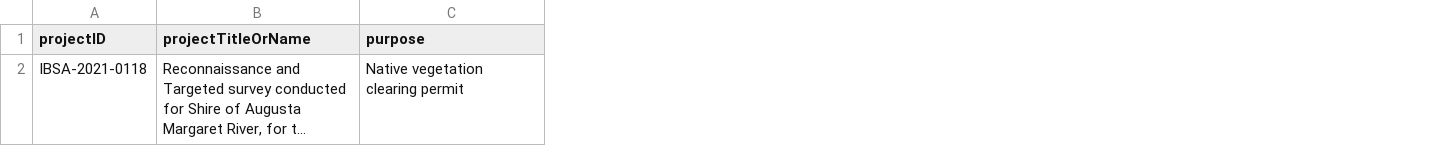
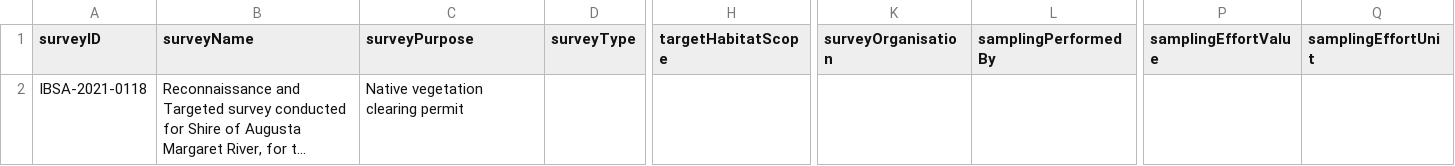
Before and after one commit to gaiaresources/abis-mapping, a CSV file: abis_mapping/templates/survey_metadata/examples/minimal.csv, drawn as a sheet; only a part is shown, gaps mark what is left out; long unchanged cells end in …; the diff covers the shown part only; the diff names each change by its address in the sheet, - before the commit and + after, or states it on an @@ line.

Commit message:
[BDRSPS-448] Updated `schema.json` for `survey_metadata`; unit tests updated

```diff
--- a/abis_mapping/templates/survey_metadata/examples/minimal.csv
+++ b/abis_mapping/templates/survey_metadata/examples/minimal.csv
+column D (surveyType), empty
+column H (targetHabitatScope), empty
+column K (surveyOrganisation), empty
+column L (samplingPerformedBy), empty
+column P (samplingEffortValue), empty
+column Q (samplingEffortUnit), empty
-A1: projectID
+A1: surveyID
-B1: projectTitleOrName
+B1: surveyName
-C1: purpose
+C1: surveyPurpose
```
Also changed, not shown: 3 edited cells elsewhere in this file, abis_mapping/templates/survey_metadata/examples/year.csv, abis_mapping/templates/survey_metadata/examples/yearmonth.csv, 8 other files.
